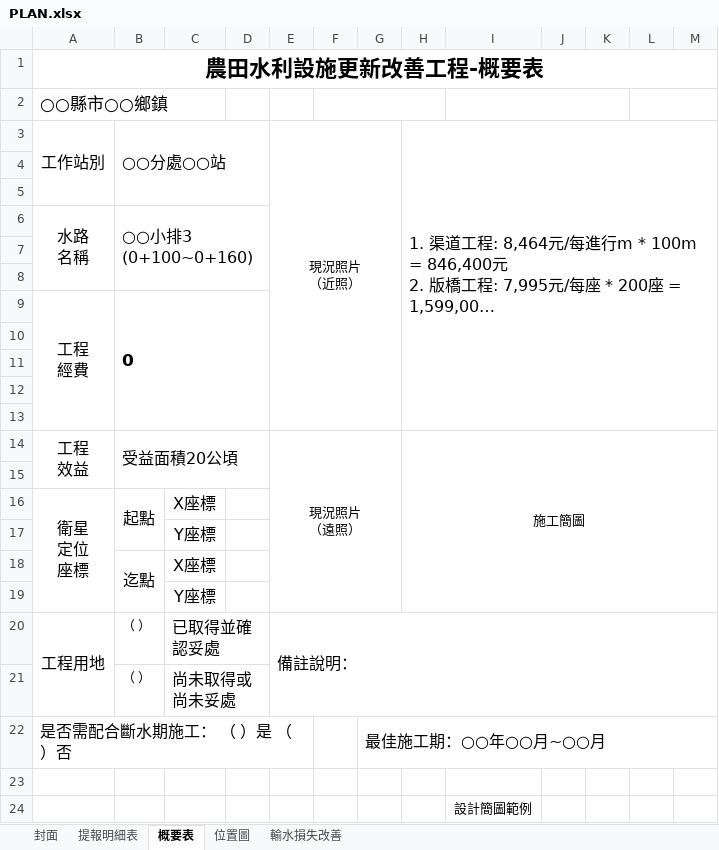
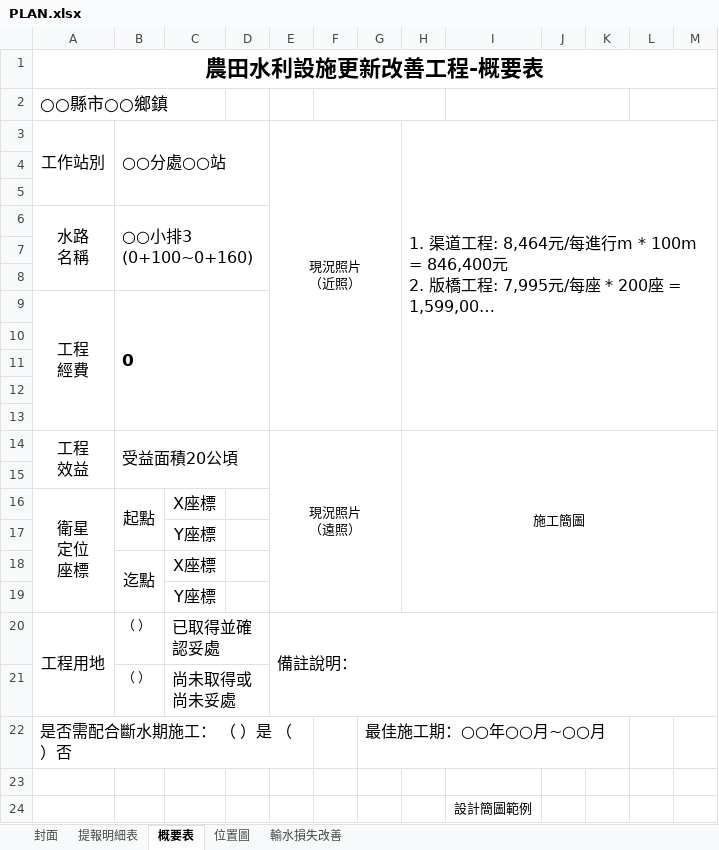
Before and after one commit to HankLin1995/st_estimation, an Excel workbook: template/PLAN.xlsx, sheet 概要表, drawn as a sheet; long unchanged cells end in …; values as stored, in another font and other column widths than the file's, no borders; charts and pictures not drawn; the diff names each change by its address in the sheet, - before the commit and + after, or states it on an @@ line.

```diff
--- a/template/PLAN.xlsx (sheet 概要表)
+++ b/template/PLAN.xlsx (sheet 概要表)
-G22:M22 merged
```
Also changed, not shown: charts or pictures, 1 other file.
